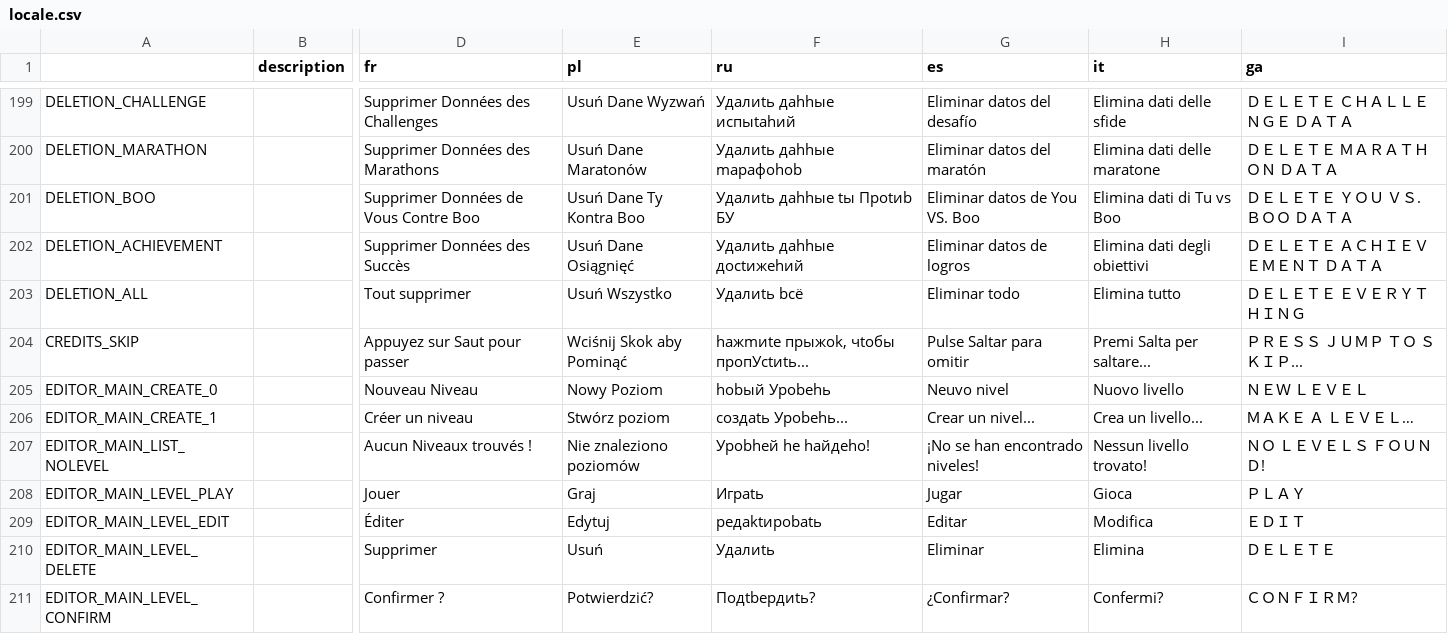
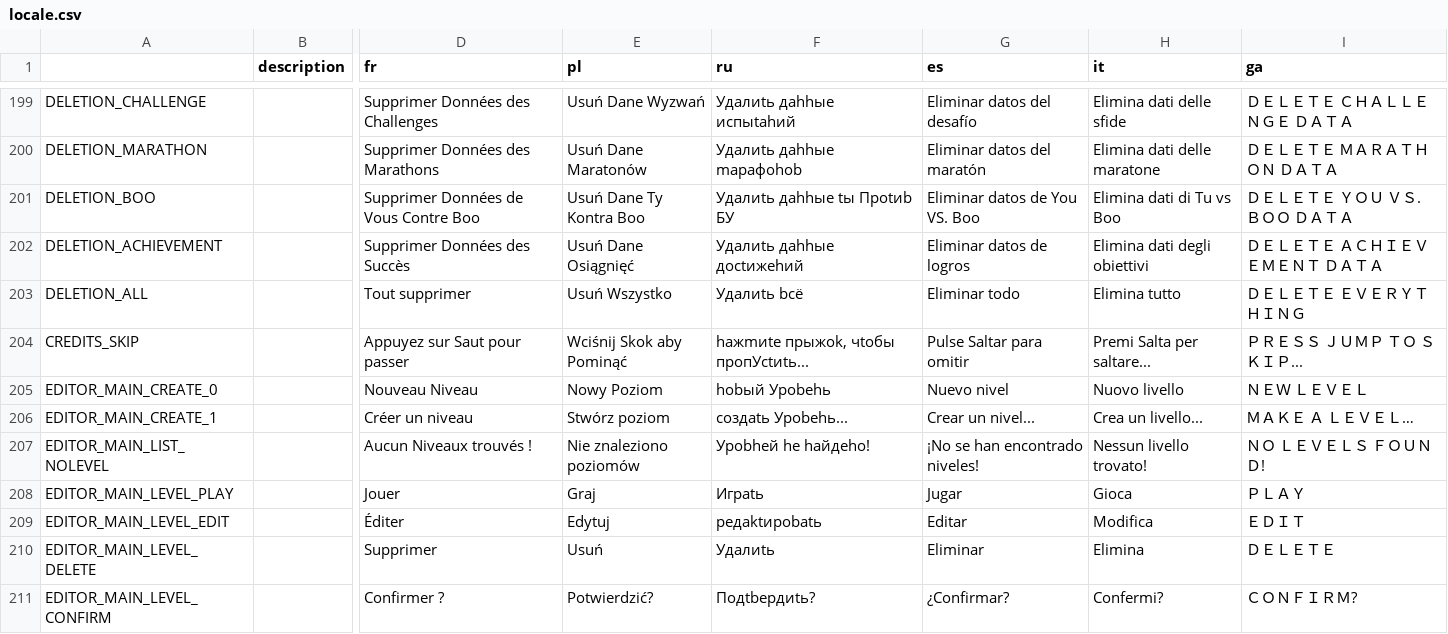
Before and after one commit to yuriko-shimizu/Super-Mario-Bros.-Remastered-Public-Mac, a CSV file: Resources/Locale/locale.csv, drawn as a sheet; only a part is shown, gaps mark what is left out; the diff names each change by its address in the sheet, - before the commit and + after, or states it on an @@ line.

Commit message:
Update locale.csv

```diff
--- a/Resources/Locale/locale.csv
+++ b/Resources/Locale/locale.csv
-G205 (es): Neuvo nivel
+G205 (es): Nuevo nivel
```
